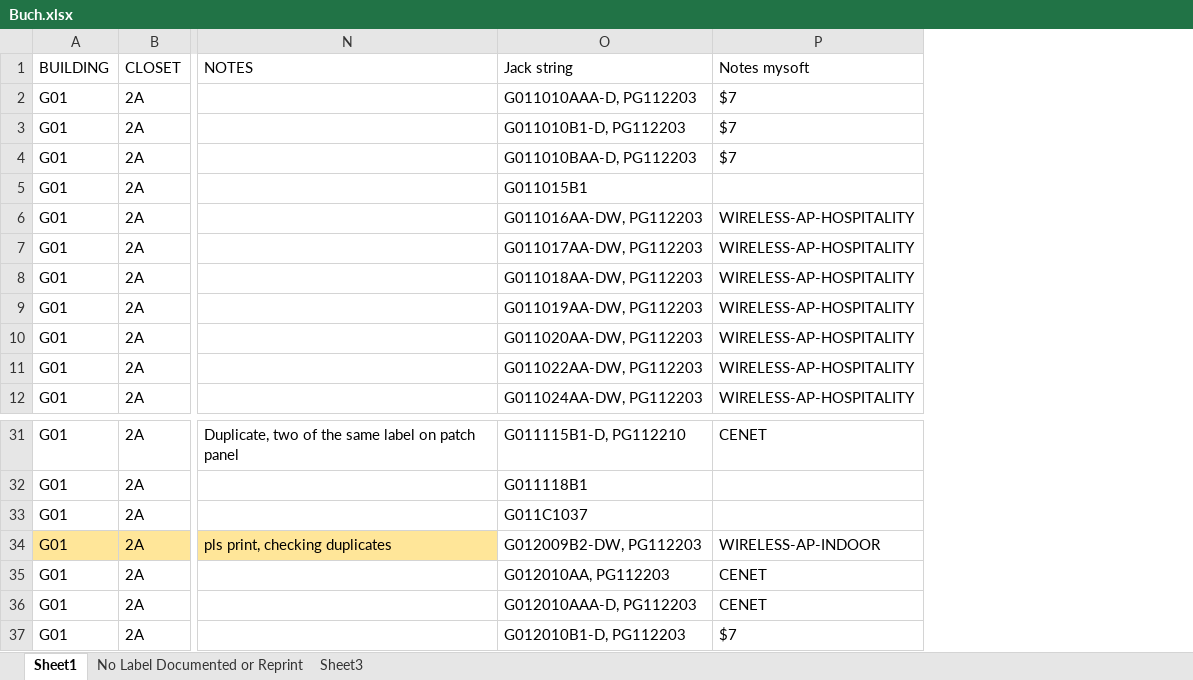
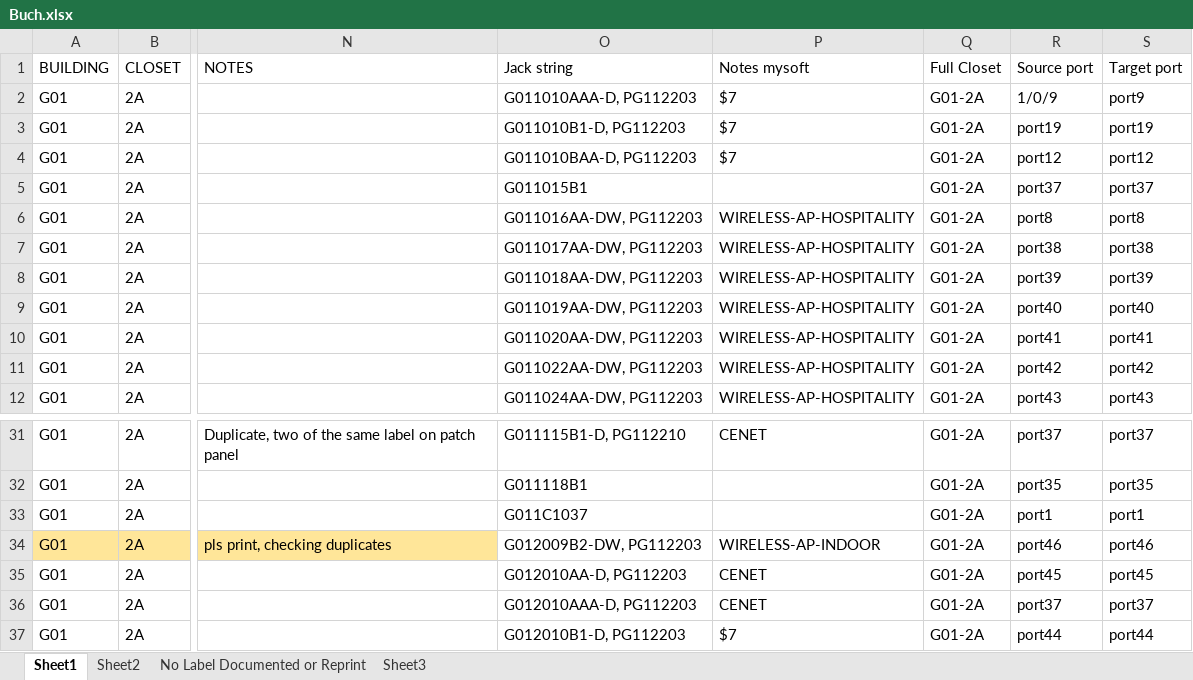
Before and after one commit to Jacob-Kinser/MysoftProject, an Excel workbook: BulkImport/Buch.xlsx, sheet Sheet1, drawn as a sheet; only a part is shown, gaps mark what is left out; values as stored, in another font and other column widths than the file's, no borders; conditional formats and table styles not drawn; the diff covers the shown part only; the diff names each change by its address in the sheet, - before the commit and + after, or states it on an @@ line.

```diff
--- a/BulkImport/Buch.xlsx (sheet Sheet1)
+++ b/BulkImport/Buch.xlsx (sheet Sheet1)
+sheet tab: Sheet2
+column Q (Full Closet), rows 2-12: all G01-2A; rows 31-37: all G01-2A
+column R (Source port), rows 2-12: 1/0/9 | port19 | port12 | port37 | port8 | port38 | port39 | port40 | port41 | port42 | port43; rows 31-37: port37 | port35 | port1 | port46 | port45 | port37 | port44
+column S (Target port), rows 2-12: port9 | port19 | port12 | port37 | port8 | port38 | port39 | port40 | port41 | port42 | port43; rows 31-37: port37 | port35 | port1 | port46 | port45 | port37 | port44
-O35 (Jack string): G012010AA, PG112203
+O35 (Jack string): G012010AA-D, PG112203
```
Also changed, not shown: 61 added rows elsewhere in this sheet, 4 other files.
